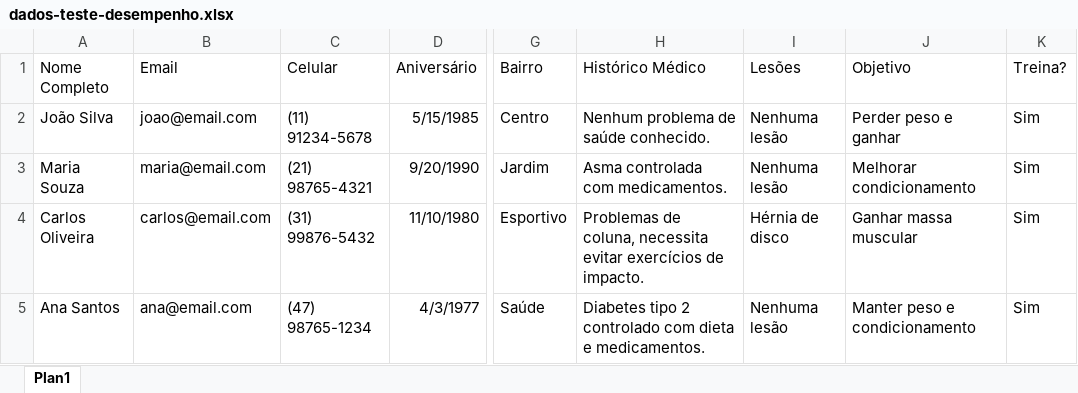
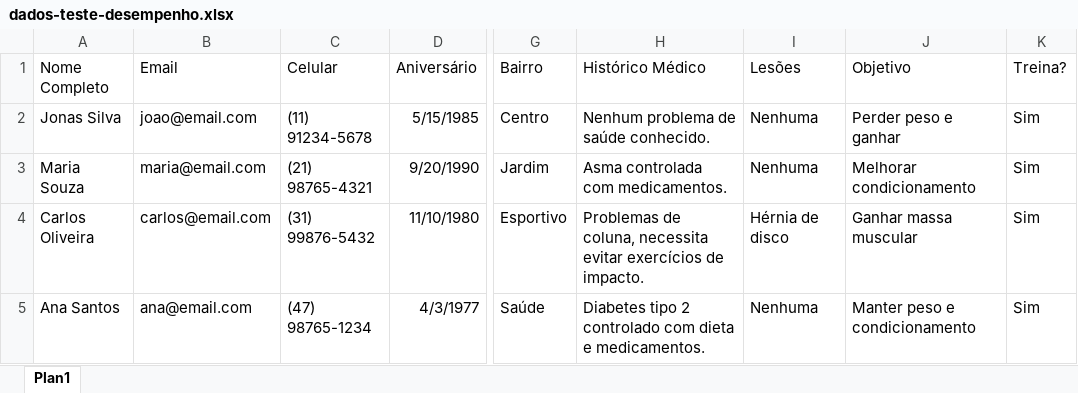
Before and after one commit to Izadora1/Formulario-cadastro, an Excel workbook: dados-teste-desempenho.xlsx, sheet Plan1, drawn as a sheet; only a part is shown, gaps mark what is left out; values as stored, in another font and other column widths than the file's, no borders; table styles not drawn; the diff names each change by its address in the sheet, - before the commit and + after, or states it on an @@ line.

Commit message:
mudança nos dados

```diff
--- a/dados-teste-desempenho.xlsx (sheet Plan1)
+++ b/dados-teste-desempenho.xlsx (sheet Plan1)
-A2 (Nome Completo): João Silva
+A2 (Nome Completo): Jonas Silva
-I2:I3 (Lesões): Nenhuma lesão
+I2:I3 (Lesões): Nenhuma
-I5 (Lesões): Nenhuma lesão
+I5 (Lesões): Nenhuma
```
